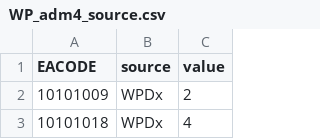
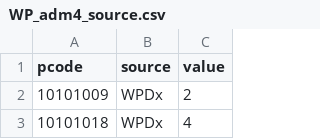
Before and after one commit to rodekruis/Data4SDG_Malawi, a CSV file: data/WP_adm4_source.csv, drawn as a sheet; only a part is shown.

```diff
--- a/data/WP_adm4_source.csv
+++ b/data/WP_adm4_source.csv
@@ -1,2 +1,2 @@
-EACODE;source;value
+pcode;source;value
 10101009;WPDx;2
```
Also changed, not shown: 6 other files.
